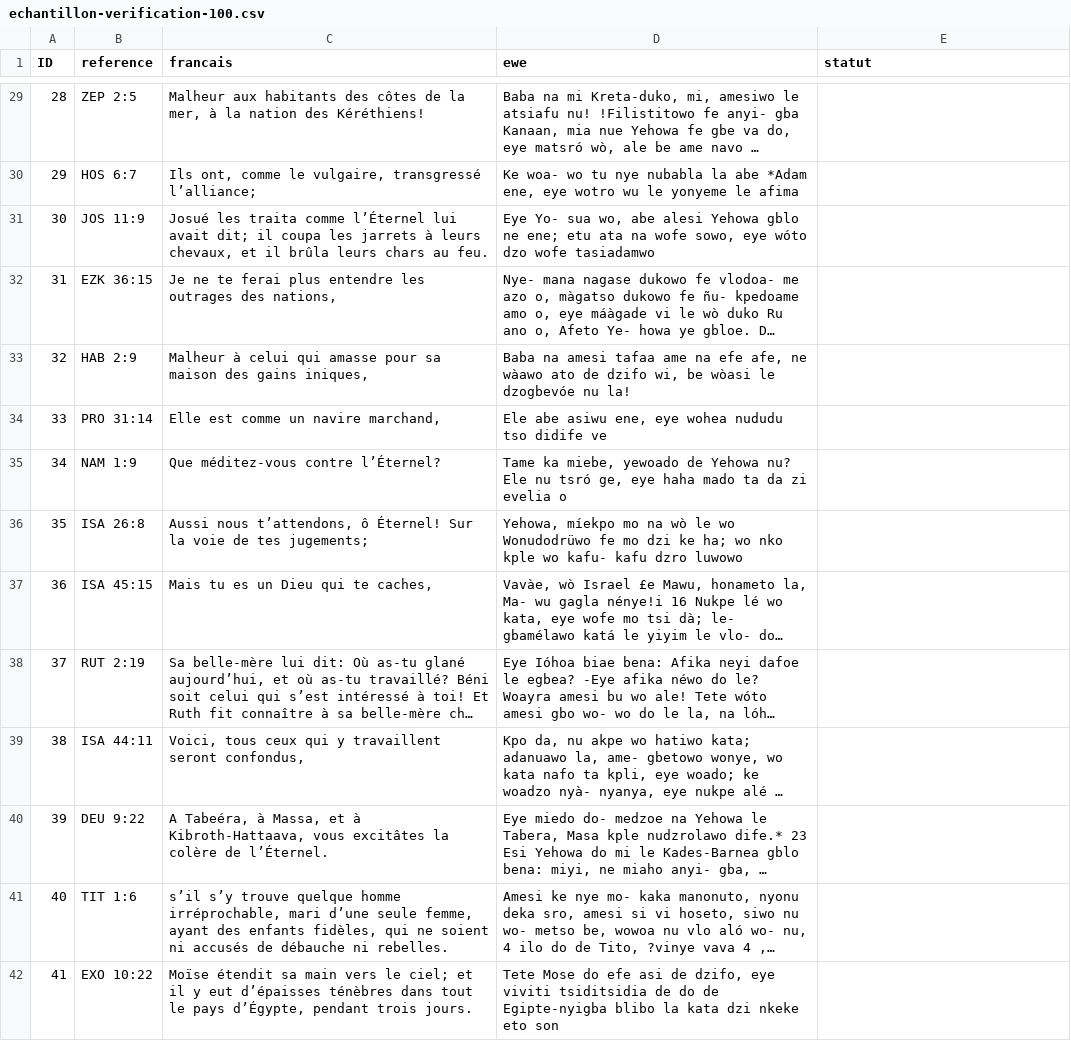
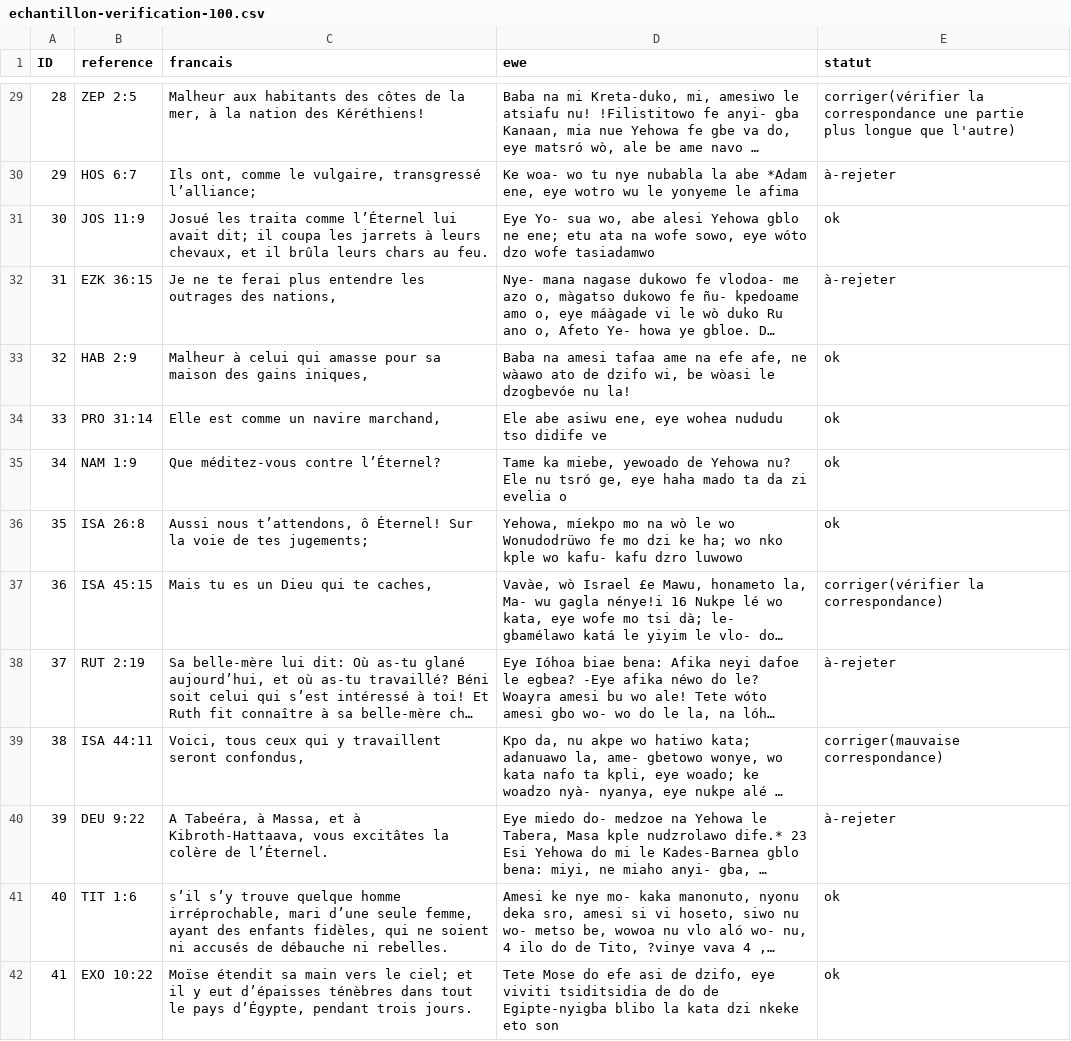
Before and after one commit to cherif-tg/tg_nlp_toolkit, a CSV file: data/processed/echantillon-verification-100.csv, drawn as a sheet; only a part is shown, gaps mark what is left out; long unchanged cells end in …; the diff covers the shown part only; the diff names each change by its address in the sheet, - before the commit and + after, or states it on an @@ line.

Commit message:
echantillon: version remplie par le locuteur (51 ok / 31 corriger / 18 rejeter)

```diff
--- a/data/processed/echantillon-verification-100.csv
+++ b/data/processed/echantillon-verification-100.csv
-E29 (statut): (empty)
+E29 (statut): corriger(vérifier la correspondance une partie plus longue que l'autre)
-E30 (statut): (empty)
+E30 (statut): à-rejeter
-E31 (statut): (empty)
+E31 (statut): ok
-E32 (statut): (empty)
+E32 (statut): à-rejeter
-E33:E36 (statut): (empty)
+E33:E36 (statut): ok
-E37 (statut): (empty)
+E37 (statut): corriger(vérifier la correspondance)
-E38 (statut): (empty)
+E38 (statut): à-rejeter
-E39 (statut): (empty)
+E39 (statut): corriger(mauvaise correspondance)
-E40 (statut): (empty)
+E40 (statut): à-rejeter
-E41:E42 (statut): (empty)
+E41:E42 (statut): ok
```
Also changed, not shown: 86 edited cells elsewhere in this file.
